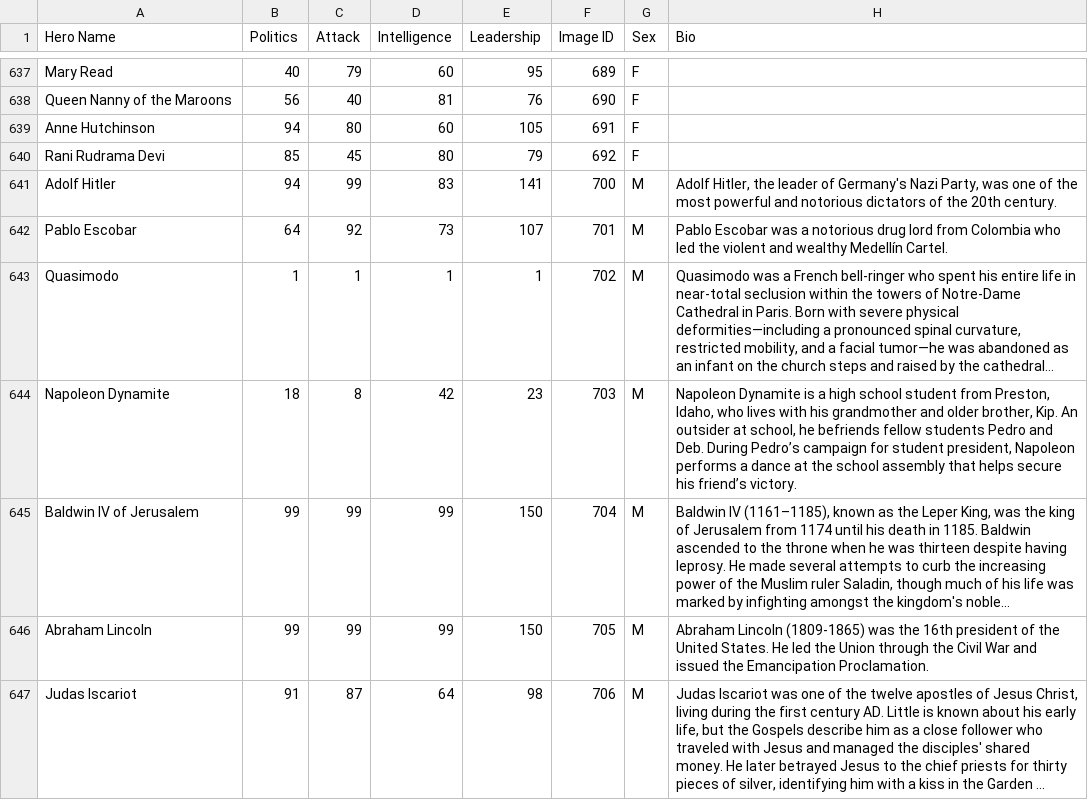
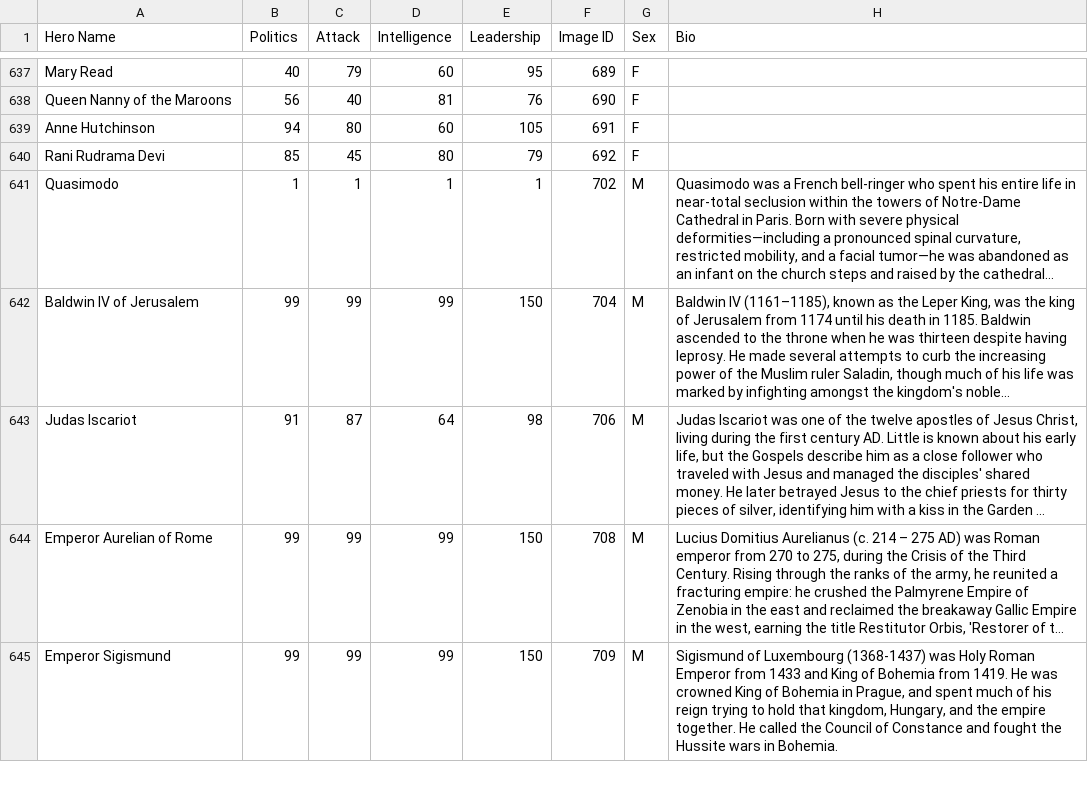
Before and after one commit to Leitheon/Age-of-War, a CSV file: server/src/data/historic-heroes.csv, drawn as a sheet; only a part is shown, gaps mark what is left out; the shorter side is filled out with more unchanged rows; long unchanged cells end in …; the diff covers the shown part only; the diff names each change by its address in the sheet, - before the commit and + after, or states it on an @@ line.

```diff
--- a/server/src/data/historic-heroes.csv
+++ b/server/src/data/historic-heroes.csv
-row 641: Adolf Hitler | 94 | 99 | 83 | 141 | 700 | M | Adolf Hitler, the leader of Germany's Nazi Party, was one of the most powerful and notorious dictators of the 20th century.
-row 642: Pablo Escobar | 64 | 92 | 73 | 107 | 701 | M | Pablo Escobar was a notorious drug lord from Colombia who led the violent and wealthy Medellín Cartel.
-row 644: Napoleon Dynamite | 18 | 8 | 42 | 23 | 703 | M | Napoleon Dynamite is a high school student from Preston, Idaho, who lives with his grandmother and older brother, Kip. An outsider at school, he befriends fellow students Pedro and Deb. During Pedro’s campaign for student president, Napoleon performs a dance at the school assembly that helps secure his friend’s victory.
-row 646: Abraham Lincoln | 99 | 99 | 99 | 150 | 705 | M | Abraham Lincoln (1809-1865) was the 16th president of the United States. He led the Union through the Civil War and issued the Emancipation Proclamation.
```
Also changed, not shown: 5 removed rows elsewhere in this file, 9 other files.
